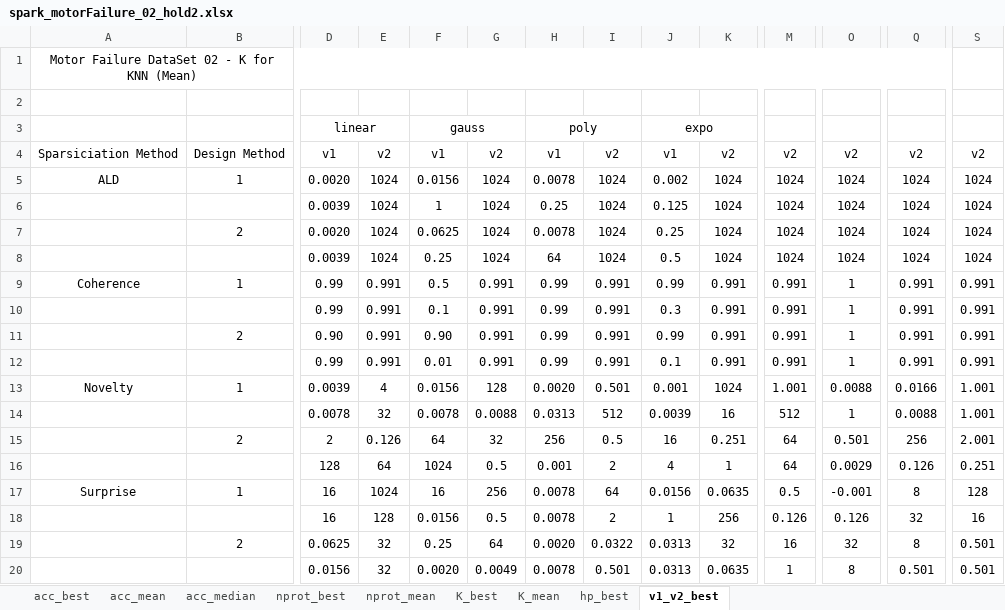
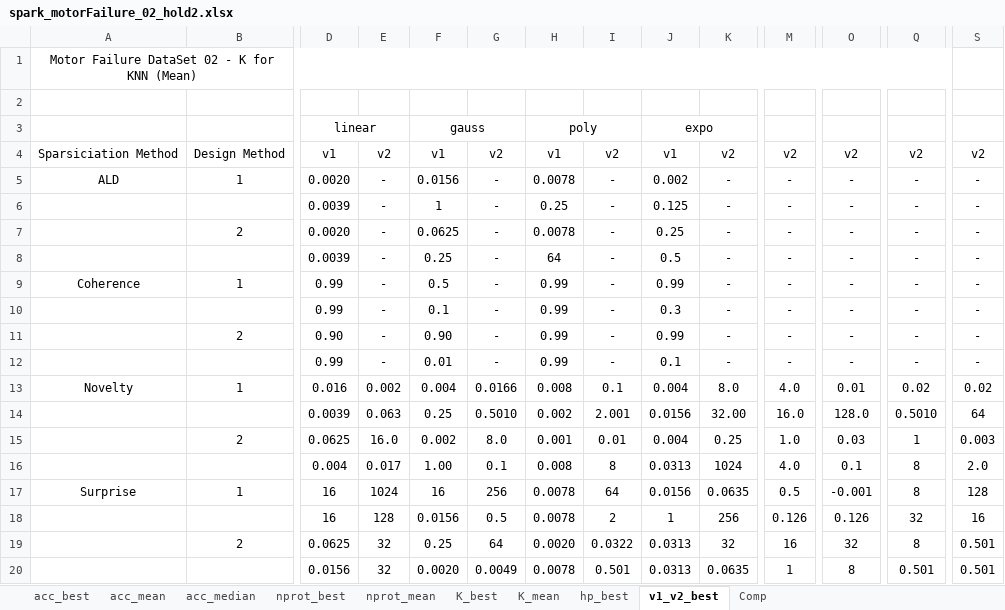
Before and after one commit to davidcoelho89/Matlab-MLTool-fp, an Excel workbook: results_analysis/spark_motorFailure_02_hold2.xlsx, sheet v1_v2_best, drawn as a sheet; only a part is shown, gaps mark what is left out; values as stored, in another font and other column widths than the file's, no borders; removed rows and columns are numbered as before the commit, all else as after; rows hold the shown columns only; the diff names each change by its address in the sheet, - before the commit and + after, or states it on an @@ line.

```diff
--- a/results_analysis/spark_motorFailure_02_hold2.xlsx (sheet v1_v2_best)
+++ b/results_analysis/spark_motorFailure_02_hold2.xlsx (sheet v1_v2_best)
+sheet tab: Comp
-E5:E8: 1024
+E5:E8: -
-G5:G8: 1024
+G5:G8: -
-I5:I8: 1024
+I5:I8: -
-K5:K8: 1024
+K5:K8: -
-M5:M8: 1024
+M5:M8: -
-O5:O8: 1024
+O5:O8: -
-Q5:Q8: 1024
+Q5:Q8: -
-S5:S8: 1024
+S5:S8: -
-E9:E12: 0.991
+E9:E12: -
-G9:G12: 0.991
+G9:G12: -
-I9:I12: 0.991
+I9:I12: -
-K9:K12: 0.991
+K9:K12: -
-M9:M12: 0.991
+M9:M12: -
-O9:O12: 1
+O9:O12: -
-Q9:Q12: 0.991
+Q9:Q12: -
-S9:S12: 0.991
+S9:S12: -
-row 13: Novelty | 1 | 0.0039 | 4 | 0.0156 | 128 | 0.0020 | 0.501 | 0.001 | 1024 | 1.001 | 0.0088 | 0.0166 | 1.001
-row 14:  |  | 0.0078 | 32 | 0.0078 | 0.0088 | 0.0313 | 512 | 0.0039 | 16 | 512 | 1 | 0.0088 | 1.001
-row 15:  | 2 | 2 | 0.126 | 64 | 32 | 256 | 0.5 | 16 | 0.251 | 64 | 0.501 | 256 | 2.001
-row 16:  |  | 128 | 64 | 1024 | 0.5 | 0.001 | 2 | 4 | 1 | 64 | 0.0029 | 0.126 | 0.251
+row 13: Novelty | 1 | 0.016 | 0.002 | 0.004 | 0.0166 | 0.008 | 0.1 | 0.004 | 8.0 | 4.0 | 0.01 | 0.02 | 0.02
+row 14:  |  | 0.0039 | 0.063 | 0.25 | 0.5010 | 0.002 | 2.001 | 0.0156 | 32.00 | 16.0 | 128.0 | 0.5010 | 64
+row 15:  | 2 | 0.0625 | 16.0 | 0.002 | 8.0 | 0.001 | 0.01 | 0.004 | 0.25 | 1.0 | 0.03 | 1 | 0.003
+row 16:  |  | 0.004 | 0.017 | 1.00 | 0.1 | 0.008 | 8 | 0.0313 | 1024 | 4.0 | 0.1 | 8 | 2.0
```
Also changed, not shown: sheet K_mean, sheet K_best, sheet nprot_best, sheet nprot_mean, sheet acc_median, sheet acc_mean, 2 more sheets, results_analysis/spark_cervicalCancer_02_hold2.xlsx, results_analysis/spark_motorFailure_02_hold2_novelty1.xlsx, 9 other files.
